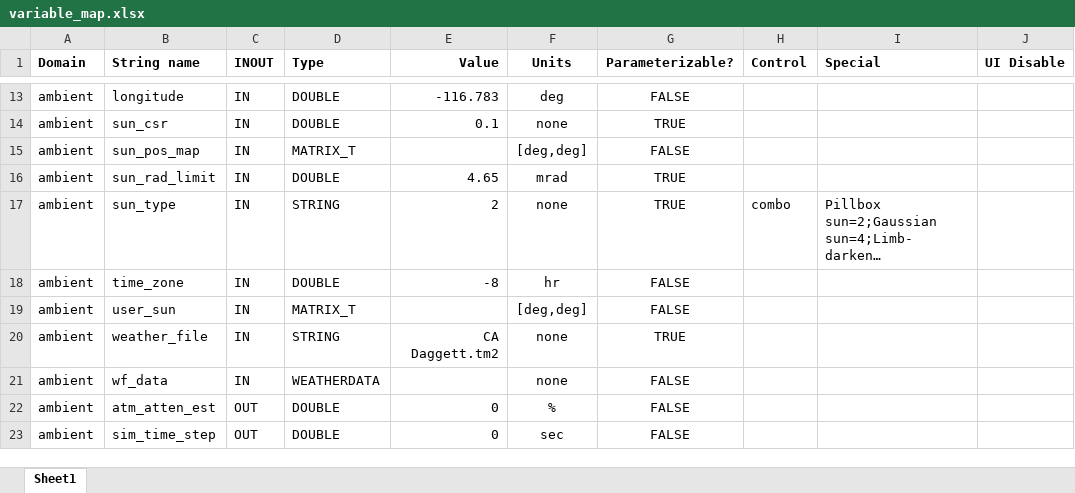
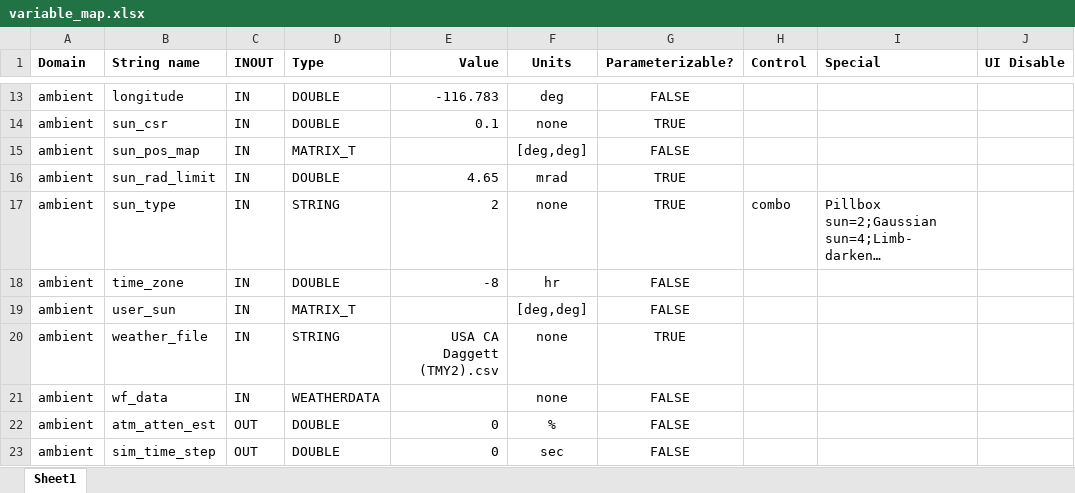
Before and after one commit to NREL/SolarPILOT, an Excel workbook: tools/variable_map.xlsx, sheet Sheet1, drawn as a sheet; only a part is shown, gaps mark what is left out; long unchanged cells end in …; values as stored, in another font and other column widths than the file's, no borders; table styles not drawn; the diff names each change by its address in the sheet, - before the commit and + after, or states it on an @@ line.

```diff
--- a/tools/variable_map.xlsx (sheet Sheet1)
+++ b/tools/variable_map.xlsx (sheet Sheet1)
-E20 (Value): CA Daggett.tm2
+E20 (Value): USA CA Daggett (TMY2).csv
```
Also changed, not shown: 1 other file.
